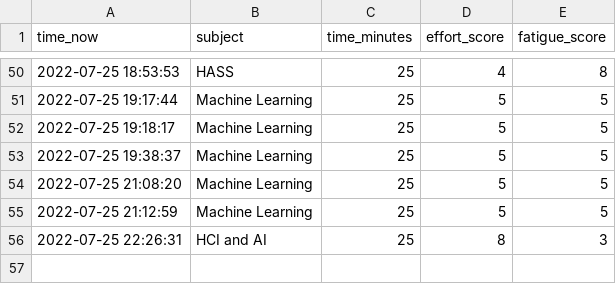
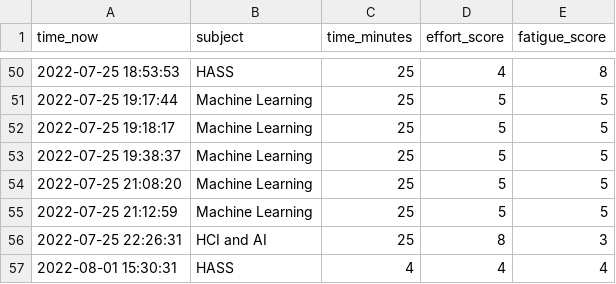
Before and after one commit to weetimo/optidoro-production, a CSV file: actual_HCI_data.csv, drawn as a sheet; only a part is shown, gaps mark what is left out; the diff names each change by its address in the sheet, - before the commit and + after, or states it on an @@ line.

Commit message:
Update actual_HCI_data.csv

```diff
--- a/actual_HCI_data.csv
+++ b/actual_HCI_data.csv
+row 57: 2022-08-01 15:30:31 | HASS | 4 | 4 | 4
```
